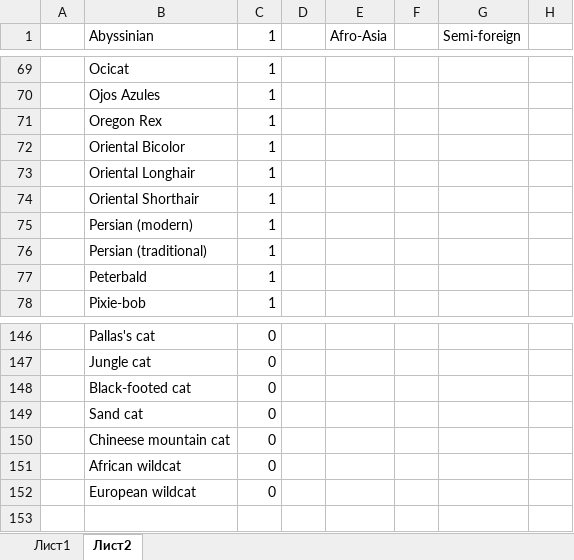
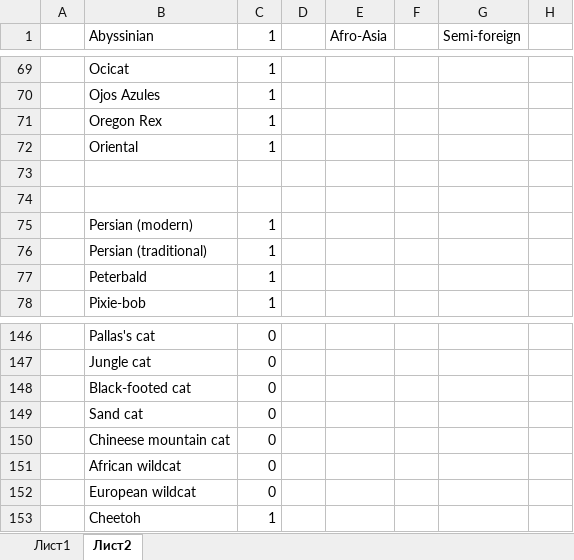
Before and after one commit to Calisthetic/CatsCenter, an Excel workbook: DataBase/BreedCatsData.xlsx, sheet Лист2, drawn as a sheet; only a part is shown, gaps mark what is left out; values as stored, in another font and other column widths than the file's, no borders; rows hold the shown columns only; the diff names each change by its address in the sheet, - before the commit and + after, or states it on an @@ line.

```diff
--- a/DataBase/BreedCatsData.xlsx (sheet Лист2)
+++ b/DataBase/BreedCatsData.xlsx (sheet Лист2)
-B72 (Abyssinian): Oriental Bicolor
+B72 (Abyssinian): Oriental
-B73 (Abyssinian): Oriental Longhair
+B73 (Abyssinian): (empty)
-C73:C74 (1): 1
+C73:C74 (1): (empty)
-B74 (Abyssinian): Oriental Shorthair
+B74 (Abyssinian): (empty)
+row 153:  | Cheetoh | 1
```
Also changed, not shown: 6 other files.
